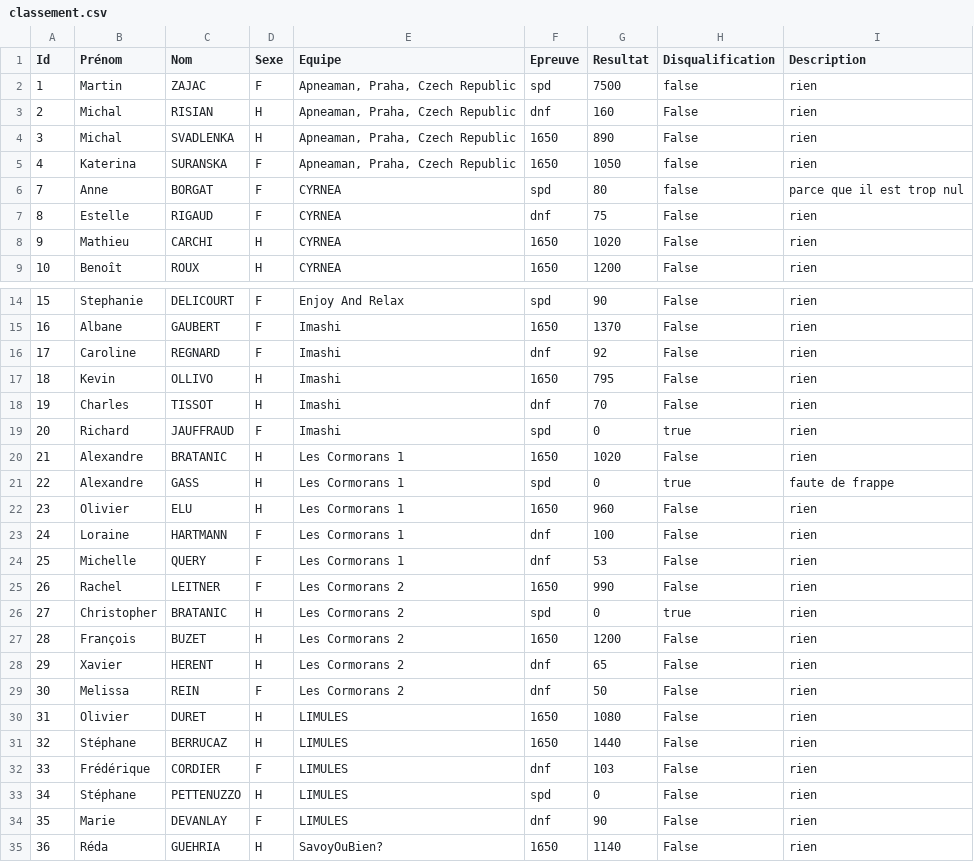
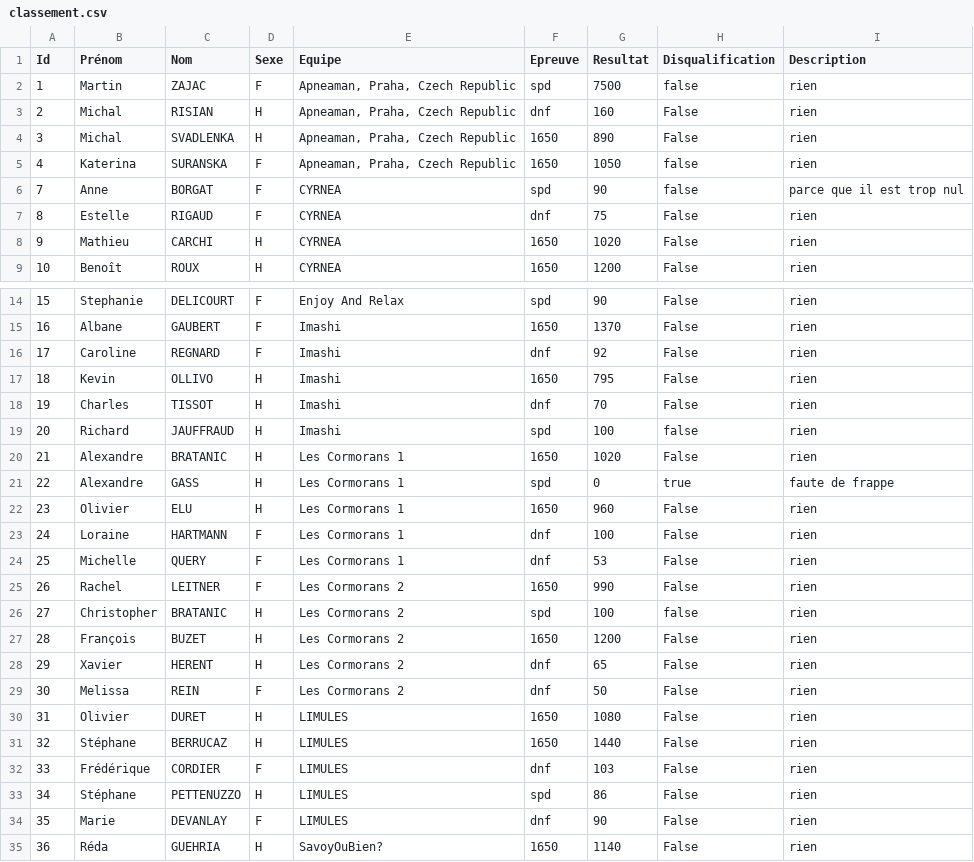
Before and after one commit to neokama/OpenApneeLyon, a CSV file: bin/import/classement.csv, drawn as a sheet; only a part is shown, gaps mark what is left out.

```diff
--- a/bin/import/classement.csv
+++ b/bin/import/classement.csv
@@ -5,3 +5,3 @@
 4;Katerina;SURANSKA;F;Apneaman, Praha, Czech Republic;1650;1050;false;rien
-7;Anne;BORGAT;F;CYRNEA;spd;80;false;parce que il est trop nul
+7;Anne;BORGAT;F;CYRNEA;spd;90;false;parce que il est trop nul
 8;Estelle;RIGAUD;F;CYRNEA;dnf;75;False;rien
@@ -18,3 +18,3 @@
 19;Charles;TISSOT;H;Imashi;dnf;70;False;rien
-20;Richard;JAUFFRAUD;F;Imashi;spd;0;true;rien
+20;Richard;JAUFFRAUD;H;Imashi;spd;100;false;rien
 21;Alexandre;BRATANIC;H;Les Cormorans 1;1650;1020;False;rien
@@ -25,3 +25,3 @@
 26;Rachel;LEITNER;F;Les Cormorans 2;1650;990;False;rien
-27;Christopher;BRATANIC;H;Les Cormorans 2;spd;0;true;rien
+27;Christopher;BRATANIC;H;Les Cormorans 2;spd;100;false;rien
 28;François;BUZET;H;Les Cormorans 2;1650;1200;False;rien
@@ -32,3 +32,3 @@
 33;Frédérique;CORDIER;F;LIMULES;dnf;103;False;rien
-34;Stéphane;PETTENUZZO;H;LIMULES;spd;0;False;rien
+34;Stéphane;PETTENUZZO;H;LIMULES;spd;86;False;rien
 35;Marie;DEVANLAY;F;LIMULES;dnf;90;False;rien
```
Also changed, not shown: bin/export/Classement-1650.csv, bin/export/Classement-Equipe.csv, 5 other files.
